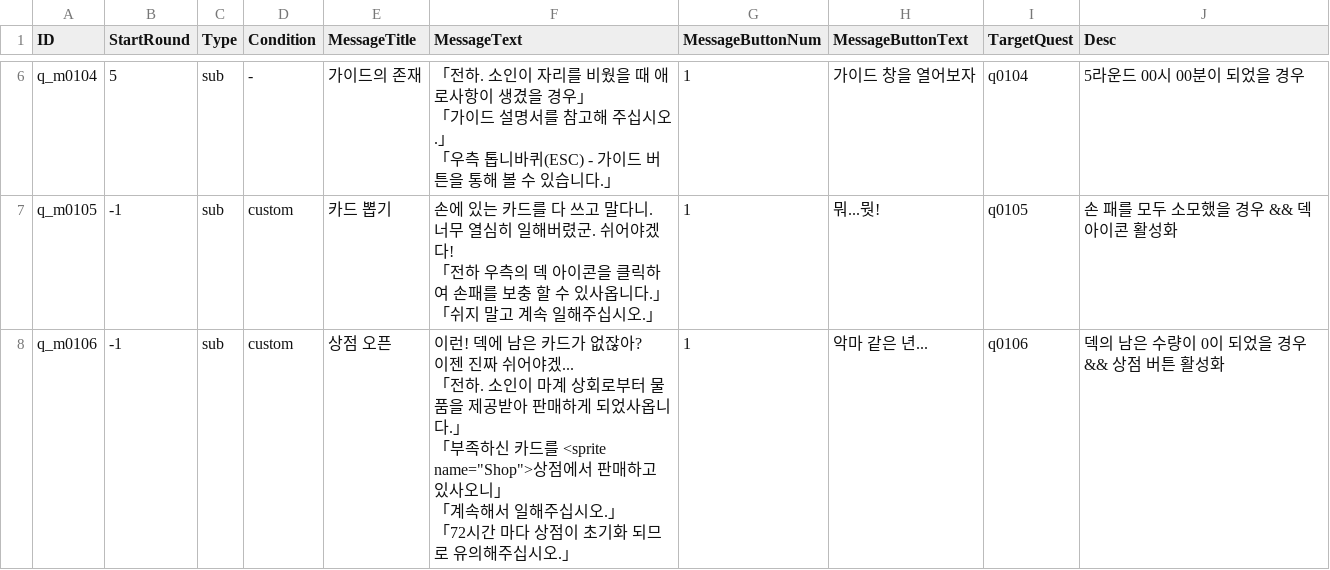
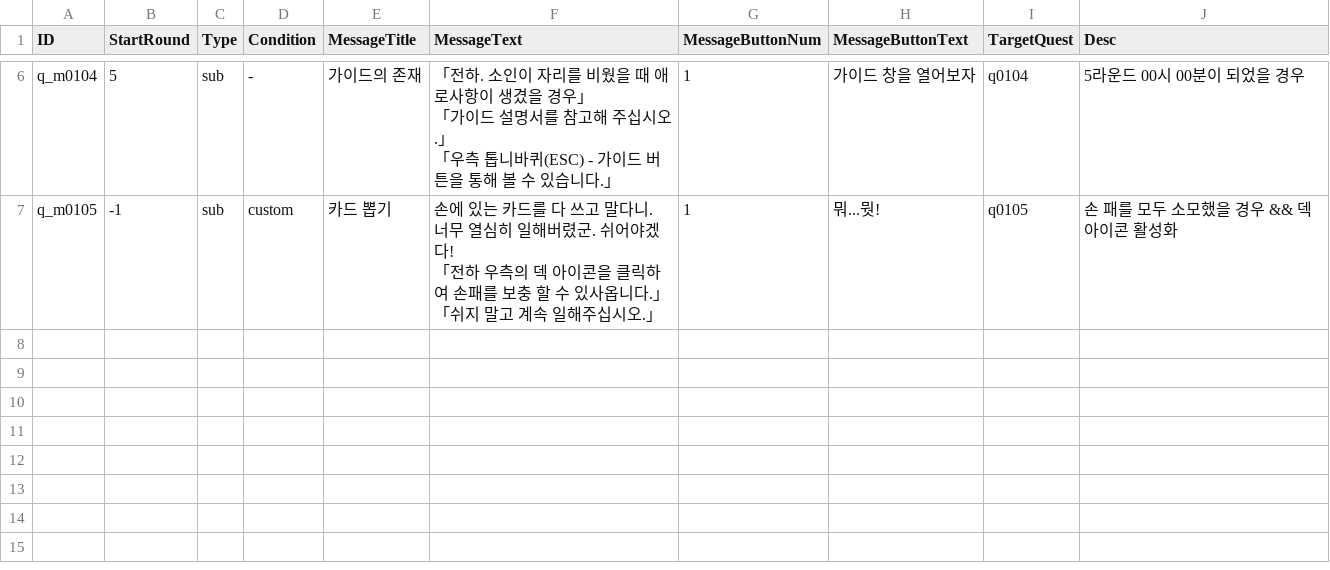
Before and after one commit to kio972/Project_DefenceMaking, a CSV file: Assets/Resources/Data/Stage0/Stage0_questMessge.csv, drawn as a sheet; only a part is shown, gaps mark what is left out.

```diff
--- a/Assets/Resources/Data/Stage0/Stage0_questMessge.csv
+++ b/Assets/Resources/Data/Stage0/Stage0_questMessge.csv
@@ -45,12 +45 @@ q_m0105,-1,sub,custom,카드 뽑기,"손에 있는 카드를 다 쓰고 말다
 「쉬지 말고 계속 일해주십시오.」",1,뭐...뭣!,q0105,손 패를 모두 소모했을 경우 && 덱 아이콘 활성화
-q_m0106,-1,sub,custom,상점 오픈,"이런! 덱에 남은 카드가 없잖아?
-
-이젠 진짜 쉬어야겠...
-
-「전하. 소인이 마계 상회로부터 물품을 제공받아 판매하게 되었사옵니다.」
-
-「부족하신 카드를 <sprite name=""Shop"">상점에서 판매하고 있사오니」
-
-「계속해서 일해주십시오.」
-
-「72시간 마다 상점이 초기화 되므로 유의해주십시오.」",1,악마 같은 년...,q0106,덱의 남은 수량이 0이 되었을 경우 && 상점 버튼 활성화
```
Also changed, not shown: Assets/Resources/Data/Stage0/Stage0_scriptTable.csv, 12 other files.
